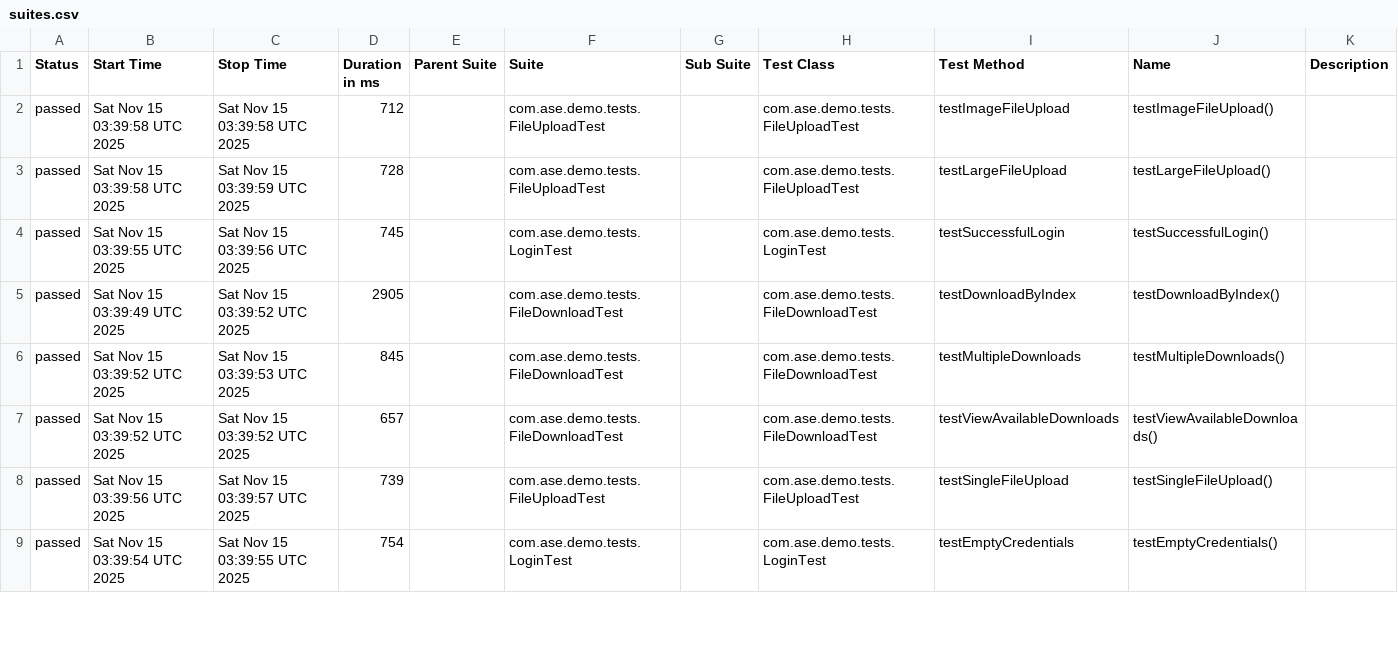
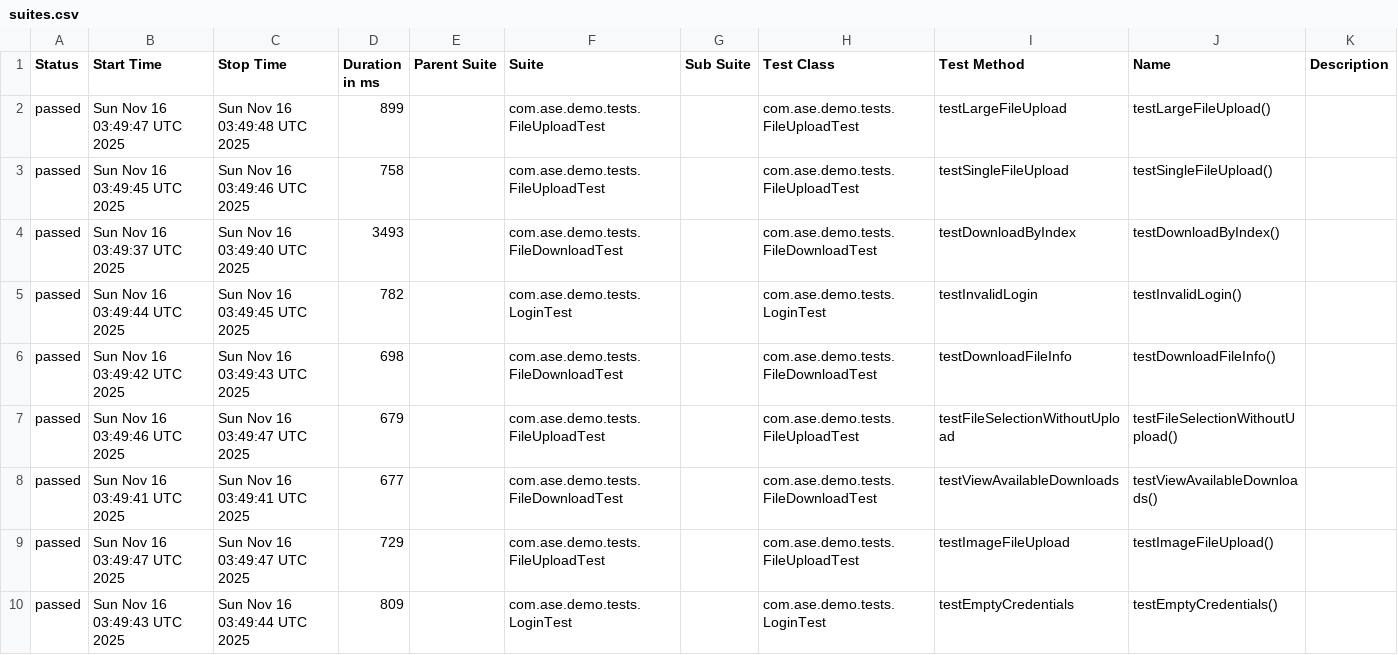
Before and after one commit to Agile-Software-Engineering-25/demo-system-test, a CSV file: full/data/suites.csv, drawn as a sheet; only a part is shown; the diff covers the shown part only.

```diff
--- a/full/data/suites.csv
+++ b/full/data/suites.csv
@@ -1,9 +1,10 @@
 "Status","Start Time","Stop Time","Duration in ms","Parent Suite","Suite","Sub Suite","Test Class","Test Method","Name","Description"
-"passed","Sat Nov 15 03:39:58 UTC 2025","Sat Nov 15 03:39:58 UTC 2025","712","","com.ase.demo.tests.FileUploadTest","","com.ase.demo.tests.FileUploadTest","testImageFileUpload","testImageFileUpload()",""
-"passed","Sat Nov 15 03:39:58 UTC 2025","Sat Nov 15 03:39:59 UTC 2025","728","","com.ase.demo.tests.FileUploadTest","","com.ase.demo.tests.FileUploadTest","testLargeFileUpload","testLargeFileUpload()",""
-"passed","Sat Nov 15 03:39:55 UTC 2025","Sat Nov 15 03:39:56 UTC 2025","745","","com.ase.demo.tests.LoginTest","","com.ase.demo.tests.LoginTest","testSuccessfulLogin","testSuccessfulLogin()",""
-"passed","Sat Nov 15 03:39:49 UTC 2025","Sat Nov 15 03:39:52 UTC 2025","2905","","com.ase.demo.tests.FileDownloadTest","","com.ase.demo.tests.FileDownloadTest","testDownloadByIndex","testDownloadByIndex()",""
-"passed","Sat Nov 15 03:39:52 UTC 2025","Sat Nov 15 03:39:53 UTC 2025","845","","com.ase.demo.tests.FileDownloadTest","","com.ase.demo.tests.FileDownloadTest","testMultipleDownloads","testMultipleDownloads()",""
-"passed","Sat Nov 15 03:39:52 UTC 2025","Sat Nov 15 03:39:52 UTC 2025","657","","com.ase.demo.tests.FileDownloadTest","","com.ase.demo.tests.FileDownloadTest","testViewAvailableDownloads","testViewAvailableDownloads()",""
-"passed","Sat Nov 15 03:39:56 UTC 2025","Sat Nov 15 03:39:57 UTC 2025","739","","com.ase.demo.tests.FileUploadTest","","com.ase.demo.tests.FileUploadTest","testSingleFileUpload","testSingleFileUpload()",""
-"passed","Sat Nov 15 03:39:54 UTC 2025","Sat Nov 15 03:39:55 UTC 2025","754","","com.ase.demo.tests.LoginTest","","com.ase.demo.tests.LoginTest","testEmptyCredentials","testEmptyCredentials()",""
+"passed","Sun Nov 16 03:49:47 UTC 2025","Sun Nov 16 03:49:48 UTC 2025","899","","com.ase.demo.tests.FileUploadTest","","com.ase.demo.tests.FileUploadTest","testLargeFileUpload","testLargeFileUpload()",""
+"passed","Sun Nov 16 03:49:45 UTC 2025","Sun Nov 16 03:49:46 UTC 2025","758","","com.ase.demo.tests.FileUploadTest","","com.ase.demo.tests.FileUploadTest","testSingleFileUpload","testSingleFileUpload()",""
+"passed","Sun Nov 16 03:49:37 UTC 2025","Sun Nov 16 03:49:40 UTC 2025","3493","","com.ase.demo.tests.FileDownloadTest","","com.ase.demo.tests.FileDownloadTest","testDownloadByIndex","testDownloadByIndex()",""
+"passed","Sun Nov 16 03:49:44 UTC 2025","Sun Nov 16 03:49:45 UTC 2025","782","","com.ase.demo.tests.LoginTest","","com.ase.demo.tests.LoginTest","testInvalidLogin","testInvalidLogin()",""
+"passed","Sun Nov 16 03:49:42 UTC 2025","Sun Nov 16 03:49:43 UTC 2025","698","","com.ase.demo.tests.FileDownloadTest","","com.ase.demo.tests.FileDownloadTest","testDownloadFileInfo","testDownloadFileInfo()",""
+"passed","Sun Nov 16 03:49:46 UTC 2025","Sun Nov 16 03:49:47 UTC 2025","679","","com.ase.demo.tests.FileUploadTest","","com.ase.demo.tests.FileUploadTest","testFileSelectionWithoutUpload","testFileSelectionWithoutUpload()",""
+"passed","Sun Nov 16 03:49:41 UTC 2025","Sun Nov 16 03:49:41 UTC 2025","677","","com.ase.demo.tests.FileDownloadTest","","com.ase.demo.tests.FileDownloadTest","testViewAvailableDownloads","testViewAvailableDownloads()",""
+"passed","Sun Nov 16 03:49:47 UTC 2025","Sun Nov 16 03:49:47 UTC 2025","729","","com.ase.demo.tests.FileUploadTest","","com.ase.demo.tests.FileUploadTest","testImageFileUpload","testImageFileUpload()",""
+"passed","Sun Nov 16 03:49:43 UTC 2025","Sun Nov 16 03:49:44 UTC 2025","809","","com.ase.demo.tests.LoginTest","","com.ase.demo.tests.LoginTest","testEmptyCredentials","testEmptyCredentials()",""
```
Also changed, not shown: 1 removed row and 10 edited cells elsewhere in this file, 36 other files.
